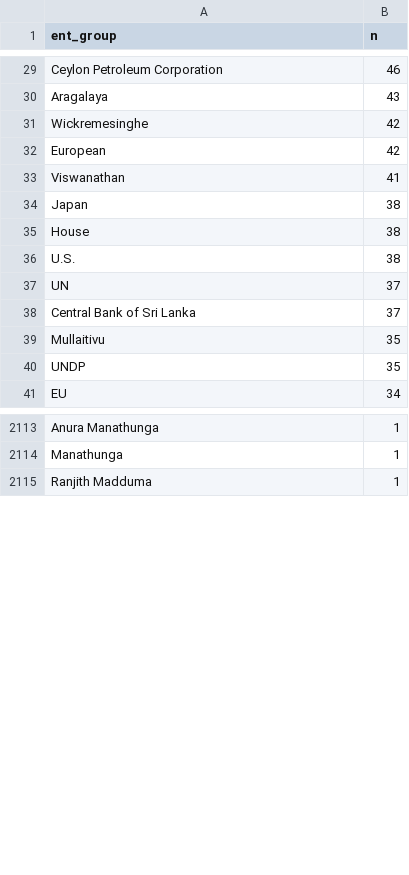
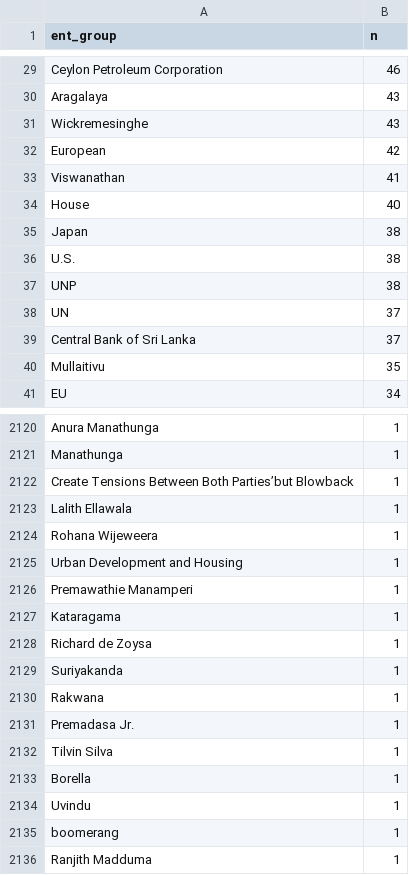
Before and after one commit to nuuuwan/news_lk2, a TSV file: trending.tsv, drawn as a sheet; only a part is shown, gaps mark what is left out; the diff covers the shown part only.

Commit message:
Updated data Mon Jun 27 01:38:59 UTC 2022

```diff
--- a/trending.tsv
+++ b/trending.tsv
@@ -30,8 +30,9 @@ Ceylon Petroleum Corporation	46
 Aragalaya	43
-Wickremesinghe	42
+Wickremesinghe	43
 European	42
 Viswanathan	41
+House	40
 Japan	38
-House	38
 U.S.	38
+UNP	38
 UN	37
@@ -39,3 +40,2 @@ Central Bank of Sri Lanka	37
 Mullaitivu	35
-UNDP	35
 EU	34
@@ -2114,2 +2121,16 @@ Anura Manathunga	1
 Manathunga	1
+Create Tensions Between Both Parties’but Blowback	1
+Lalith Ellawala	1
+Rohana Wijeweera	1
+Urban Development and Housing	1
+Premawathie Manamperi	1
+Kataragama	1
+Richard de Zoysa	1
+Suriyakanda	1
+Rakwana	1
+Premadasa Jr.	1
+Tilvin Silva	1
+Borella	1
+Uvindu	1
+boomerang	1
 Ranjith Madduma	1
```
Also changed, not shown: 16 added rows, 11 removed rows and 2 edited cells elsewhere in this file, 7 other files.
